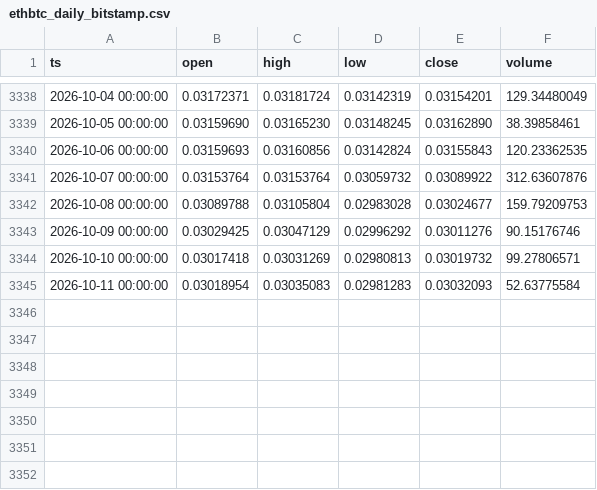
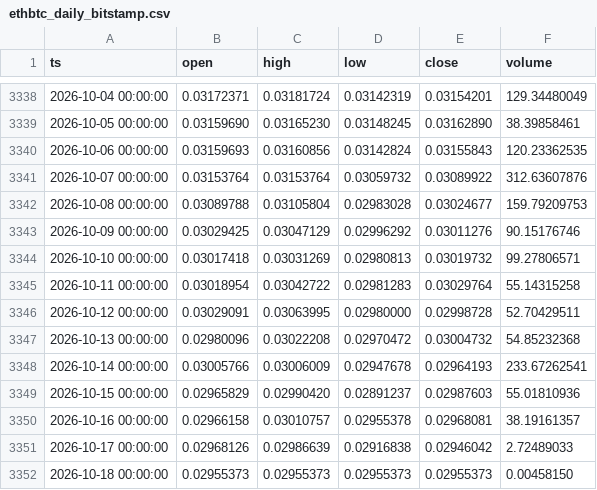
Before and after one commit to thatssoheil/crypto-macro-analysis, a CSV file: data/macro_dataset/ethbtc_daily_bitstamp.csv, drawn as a sheet; only a part is shown, gaps mark what is left out.

Commit message:
Bot weekly dataset refresh 2026-10-18

```diff
--- a/data/macro_dataset/ethbtc_daily_bitstamp.csv
+++ b/data/macro_dataset/ethbtc_daily_bitstamp.csv
@@ -3344,2 +3344,9 @@ ts,open,high,low,close,volume
 2026-10-10 00:00:00,0.03017418,0.03031269,0.02980813,0.03019732,99.27806571
-2026-10-11 00:00:00,0.03018954,0.03035083,0.02981283,0.03032093,52.63775584
+2026-10-11 00:00:00,0.03018954,0.03042722,0.02981283,0.03029764,55.14315258
+2026-10-12 00:00:00,0.03029091,0.03063995,0.02980000,0.02998728,52.70429511
+2026-10-13 00:00:00,0.02980096,0.03022208,0.02970472,0.03004732,54.85232368
+2026-10-14 00:00:00,0.03005766,0.03006009,0.02947678,0.02964193,233.67262541
+2026-10-15 00:00:00,0.02965829,0.02990420,0.02891237,0.02987603,55.01810936
+2026-10-16 00:00:00,0.02966158,0.03010757,0.02955378,0.02968081,38.19161357
+2026-10-17 00:00:00,0.02968126,0.02986639,0.02916838,0.02946042,2.72489033
+2026-10-18 00:00:00,0.02955373,0.02955373,0.02955373,0.02955373,0.00458150
```
Also changed, not shown: data/macro_dataset/bi_difficulty.csv, data/macro_dataset/btcusd_daily_bitstamp.csv, 49 other files.
